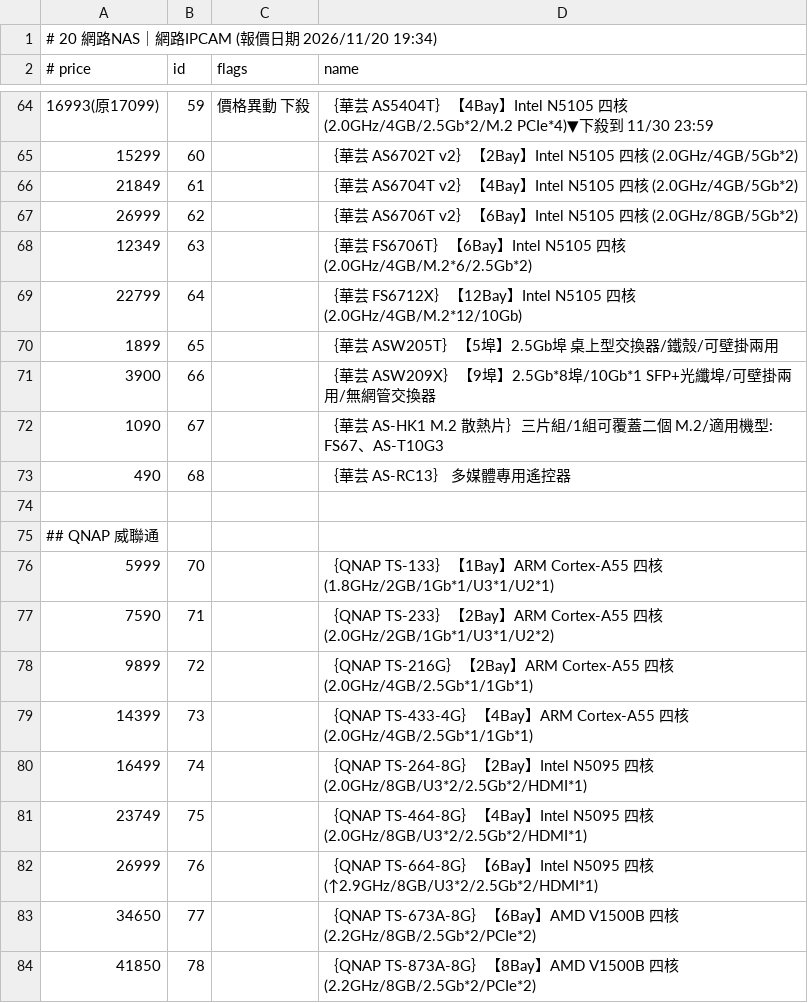
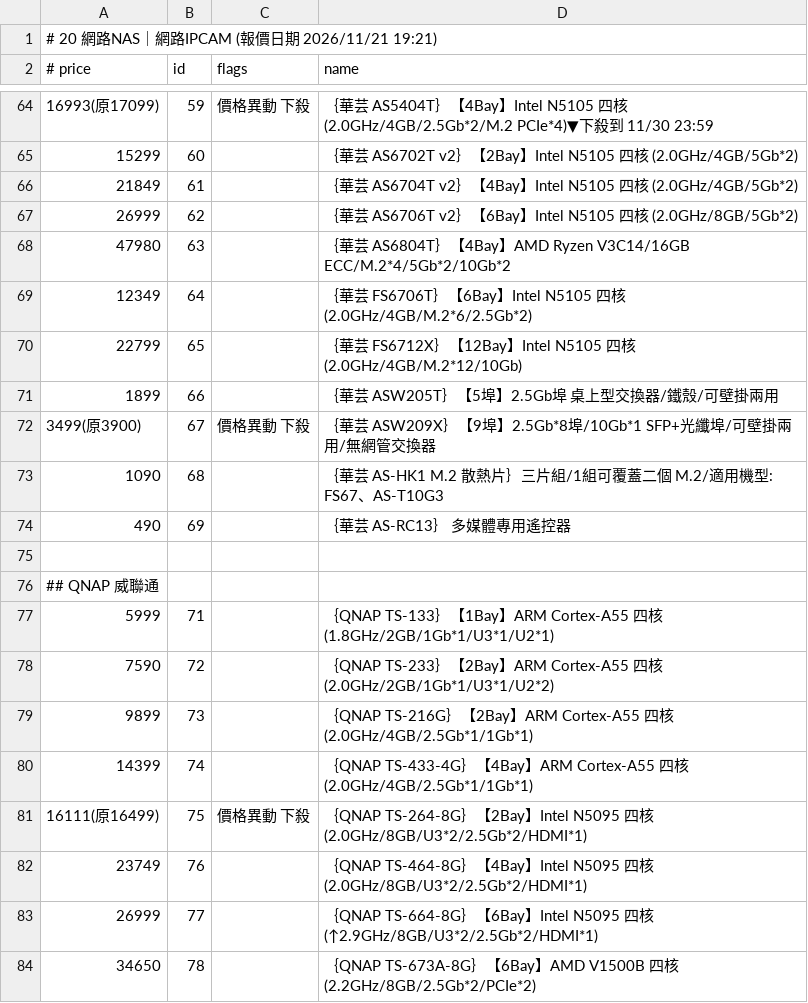
Before and after one commit to jakeuj/coolpc-quote, a TSV file: data/by_category/20_網路NAS_網路IPCAM.tsv, drawn as a sheet; only a part is shown, gaps mark what is left out; the diff covers the shown part only.

```diff
--- a/data/by_category/20_網路NAS_網路IPCAM.tsv
+++ b/data/by_category/20_網路NAS_網路IPCAM.tsv
@@ -1,2 +1,2 @@
-# 20 網路NAS｜網路IPCAM  (報價日期 2026/11/20 19:34)
+# 20 網路NAS｜網路IPCAM  (報價日期 2026/11/21 19:21)
 # price	id	flags	name
@@ -67,18 +67,18 @@
 26999	62		｛華芸 AS6706T v2｝【6Bay】Intel N5105 四核 (2.0GHz/8GB/5Gb*2)
-12349	63		｛華芸 FS6706T｝【6Bay】Intel N5105 四核 (2.0GHz/4GB/M.2*6/2.5Gb*2)
-22799	64		｛華芸 FS6712X｝【12Bay】Intel N5105 四核 (2.0GHz/4GB/M.2*12/10Gb)
-1899	65		｛華芸 ASW205T｝【5埠】2.5Gb埠 桌上型交換器/鐵殼/可壁掛兩用
-3900	66		｛華芸 ASW209X｝【9埠】2.5Gb*8埠/10Gb*1 SFP+光纖埠/可壁掛兩用/無網管交換器
-1090	67		｛華芸 AS-HK1 M.2 散熱片｝三片組/1組可覆蓋二個 M.2/適用機型: FS67、AS-T10G3
-490	68		｛華芸 AS-RC13｝ 多媒體專用遙控器
+47980	63		｛華芸 AS6804T｝【4Bay】AMD Ryzen V3C14/16GB ECC/M.2*4/5Gb*2/10Gb*2
+12349	64		｛華芸 FS6706T｝【6Bay】Intel N5105 四核 (2.0GHz/4GB/M.2*6/2.5Gb*2)
+22799	65		｛華芸 FS6712X｝【12Bay】Intel N5105 四核 (2.0GHz/4GB/M.2*12/10Gb)
+1899	66		｛華芸 ASW205T｝【5埠】2.5Gb埠 桌上型交換器/鐵殼/可壁掛兩用
+3499(原3900)	67	價格異動 下殺	｛華芸 ASW209X｝【9埠】2.5Gb*8埠/10Gb*1 SFP+光纖埠/可壁掛兩用/無網管交換器
+1090	68		｛華芸 AS-HK1 M.2 散熱片｝三片組/1組可覆蓋二個 M.2/適用機型: FS67、AS-T10G3
+490	69		｛華芸 AS-RC13｝ 多媒體專用遙控器
 
 ## QNAP 威聯通
-5999	70		｛QNAP TS-133｝【1Bay】ARM Cortex-A55 四核 (1.8GHz/2GB/1Gb*1/U3*1/U2*1)
-7590	71		｛QNAP TS-233｝【2Bay】ARM Cortex-A55 四核 (2.0GHz/2GB/1Gb*1/U3*1/U2*2)
-9899	72		｛QNAP TS-216G｝【2Bay】ARM Cortex-A55 四核 (2.0GHz/4GB/2.5Gb*1/1Gb*1)
-14399	73		｛QNAP TS-433-4G｝【4Bay】ARM Cortex-A55 四核 (2.0GHz/4GB/2.5Gb*1/1Gb*1)
-16499	74		｛QNAP TS-264-8G｝【2Bay】Intel N5095 四核 (2.0GHz/8GB/U3*2/2.5Gb*2/HDMI*1)
-23749	75		｛QNAP TS-464-8G｝【4Bay】Intel N5095 四核 (2.0GHz/8GB/U3*2/2.5Gb*2/HDMI*1)
-26999	76		｛QNAP TS-664-8G｝【6Bay】Intel N5095 四核 (↑2.9GHz/8GB/U3*2/2.5Gb*2/HDMI*1)
-34650	77		｛QNAP TS-673A-8G｝【6Bay】AMD V1500B 四核 (2.2GHz/8GB/2.5Gb*2/PCIe*2)
-41850	78		｛QNAP TS-873A-8G｝【8Bay】AMD V1500B 四核 (2.2GHz/8GB/2.5Gb*2/PCIe*2)
+5999	71		｛QNAP TS-133｝【1Bay】ARM Cortex-A55 四核 (1.8GHz/2GB/1Gb*1/U3*1/U2*1)
+7590	72		｛QNAP TS-233｝【2Bay】ARM Cortex-A55 四核 (2.0GHz/2GB/1Gb*1/U3*1/U2*2)
+9899	73		｛QNAP TS-216G｝【2Bay】ARM Cortex-A55 四核 (2.0GHz/4GB/2.5Gb*1/1Gb*1)
+14399	74		｛QNAP TS-433-4G｝【4Bay】ARM Cortex-A55 四核 (2.0GHz/4GB/2.5Gb*1/1Gb*1)
+16111(原16499)	75	價格異動 下殺	｛QNAP TS-264-8G｝【2Bay】Intel N5095 四核 (2.0GHz/8GB/U3*2/2.5Gb*2/HDMI*1)
+23749	76		｛QNAP TS-464-8G｝【4Bay】Intel N5095 四核 (2.0GHz/8GB/U3*2/2.5Gb*2/HDMI*1)
+26999	77		｛QNAP TS-664-8G｝【6Bay】Intel N5095 四核 (↑2.9GHz/8GB/U3*2/2.5Gb*2/HDMI*1)
+34650	78		｛QNAP TS-673A-8G｝【6Bay】AMD V1500B 四核 (2.2GHz/8GB/2.5Gb*2/PCIe*2)
```
Also changed, not shown: 5 added rows, 4 removed rows and 51 edited cells elsewhere in this file, data/by_category/01_品牌小主機_AIO_VR虛擬.tsv, data/by_category/13_螢幕_投影機_壁掛.tsv, 32 other files.
